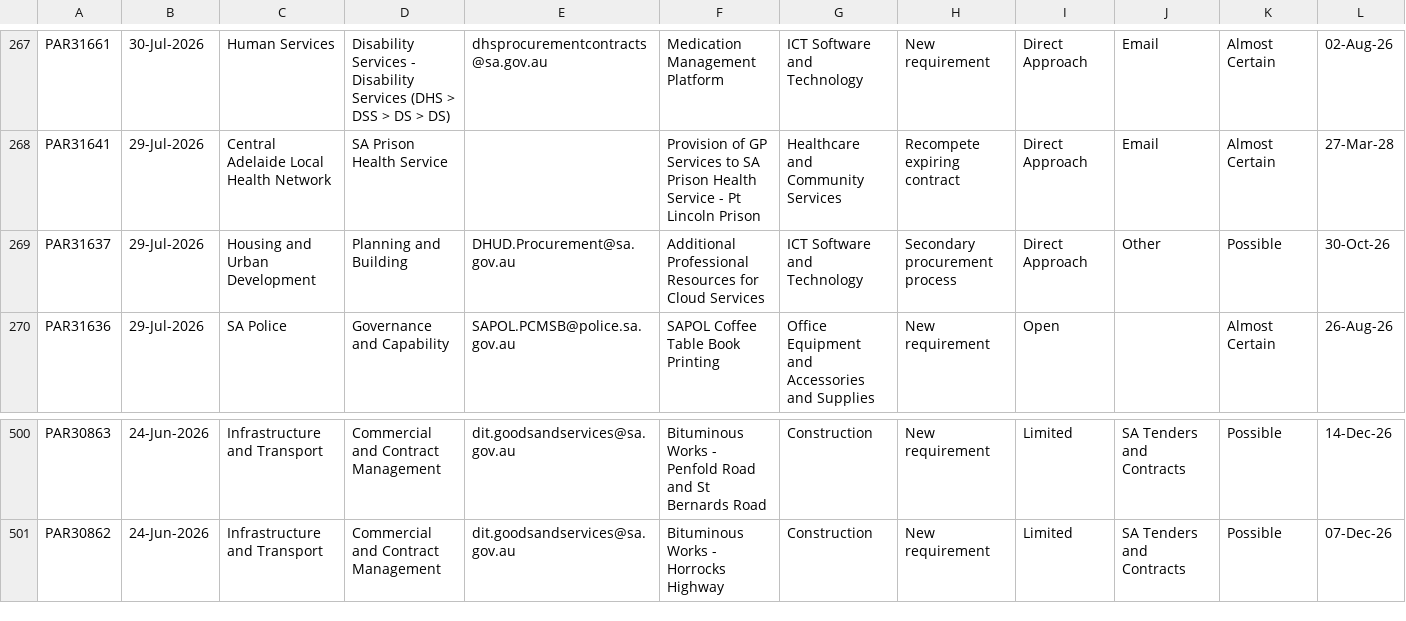
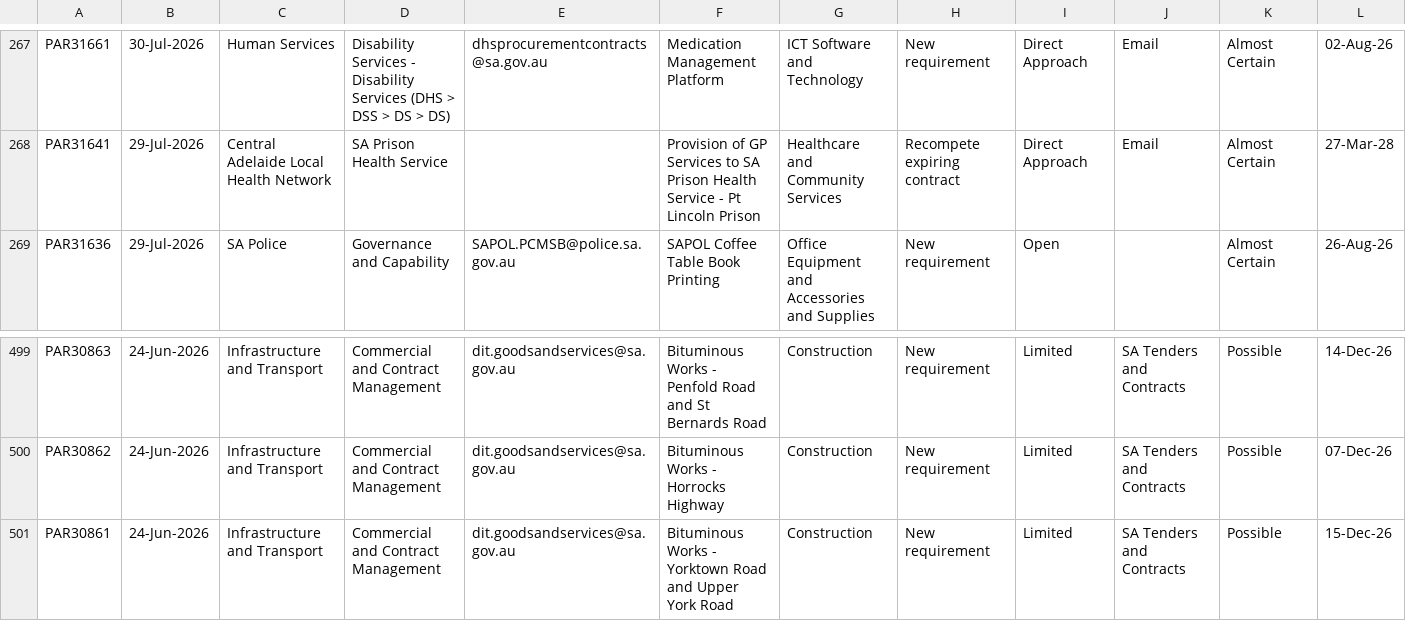
Before and after one commit to J-Lich/__temp_panel_output, a CSV file: vendor_panel.csv, drawn as a sheet; only a part is shown, gaps mark what is left out; removed rows and columns are numbered as before the commit, all else as after; rows hold the shown columns only; the diff names each change by its address in the sheet, - before the commit and + after, or states it on an @@ line.

```diff
--- a/vendor_panel.csv
+++ b/vendor_panel.csv
-row 269: PAR31637 | 29-Jul-2026 | Housing and Urban Development | Planning and Building | DHUD.Procurement@sa.gov.au | Additional Professional Resources for Cloud Services | ICT Software and Technology | Secondary procurement process | Direct Approach | Other | Possible | 30-Oct-26
+row 501: PAR30861 | 24-Jun-2026 | Infrastructure and Transport | Commercial and Contract Management | dit.goodsandservices@sa.gov.au | Bituminous Works - Yorktown Road and Upper York Road | Construction | New requirement | Limited | SA Tenders and Contracts | Possible | 15-Dec-26
```
Also changed, not shown: 1 other file.
